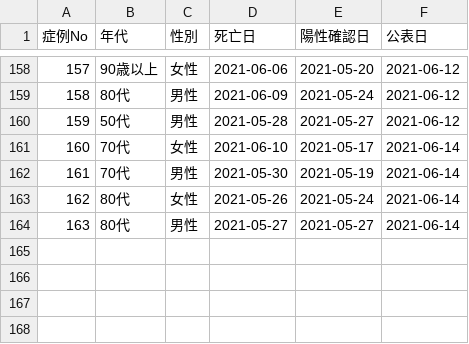
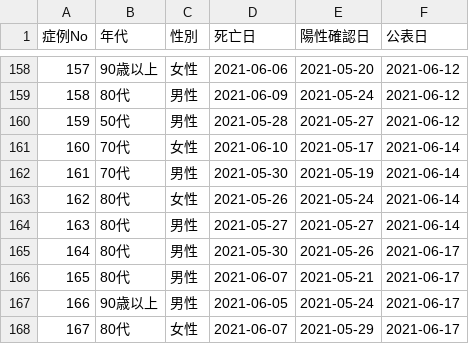
Before and after one commit to tkhrotn/okinawacovid19, a CSV file: okinawacovid19death.csv, drawn as a sheet; only a part is shown, gaps mark what is left out.

Commit message:
Add files via upload

```diff
--- a/okinawacovid19death.csv
+++ b/okinawacovid19death.csv
@@ -164 +164,5 @@
 163,80代,男性,2021-05-27,2021-05-27,2021-06-14
+164,80代,男性,2021-05-30,2021-05-26,2021-06-17
+165,80代,男性,2021-06-07,2021-05-21,2021-06-17
+166,90歳以上,男性,2021-06-05,2021-05-24,2021-06-17
+167,80代,女性,2021-06-07,2021-05-29,2021-06-17
```
